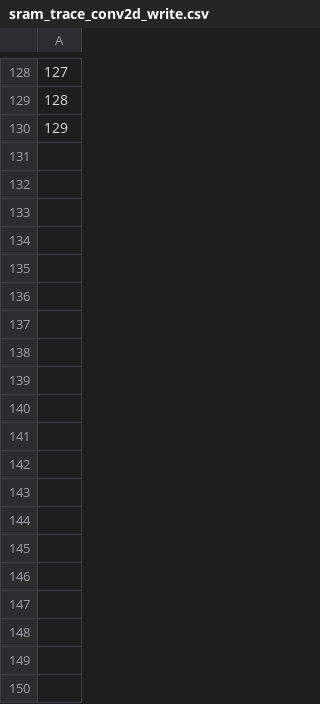
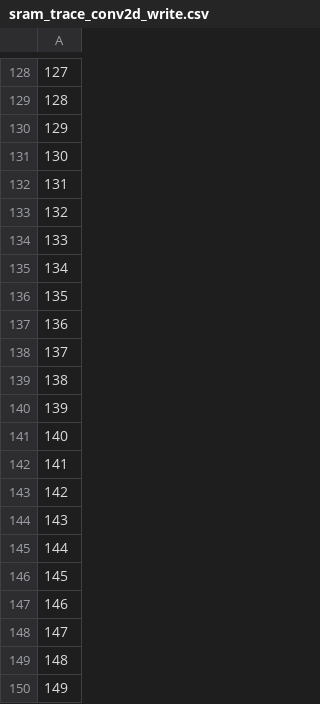
Before and after one commit to diwu1990/RAVEN, a CSV file: trace_sim/sram/sram_trace_conv2d_write.csv, drawn as a sheet; only a part is shown, gaps mark what is left out; the diff covers the shown part only.

```diff
--- a/trace_sim/sram/sram_trace_conv2d_write.csv
+++ b/trace_sim/sram/sram_trace_conv2d_write.csv
@@ -130 +130,21 @@
 129, , , , ,
+130, , , , ,
+131, , , , ,
+132, , , , ,
+133, , , , ,
+134, , , , ,
+135, , , , ,
+136, , , , ,
+137, , , , ,
+138, , , , ,
+139, , , , ,
+140, , , , ,
+141, , , , ,
+142, , , , ,
+143, , , , ,
+144, , , , ,
+145, , , , ,
+146, , , , ,
+147, , , , ,
+148, , , , ,
+149, , , , ,
```
Also changed, not shown: 150 added rows elsewhere in this file, trace_sim/sram/sram_trace_conv2d_read.csv, 2 other files.
